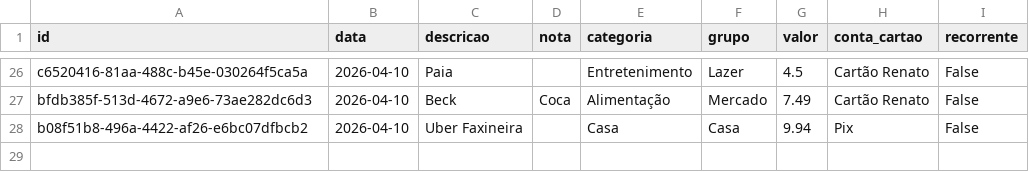
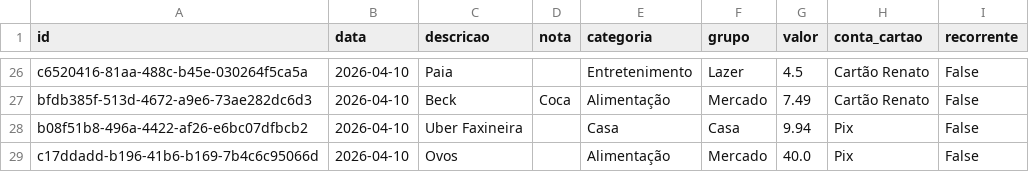
Before and after one commit to czrstar/finance-dashboard-zappro, a CSV file: data/monthly/transactions_2026-04.csv, drawn as a sheet; only a part is shown, gaps mark what is left out.

Commit message:
auto: update data/monthly/transactions_2026-04.csv

```diff
--- a/data/monthly/transactions_2026-04.csv
+++ b/data/monthly/transactions_2026-04.csv
@@ -28 +28,2 @@ bfdb385f-513d-4672-a9e6-73ae282dc6d3,2026-04-10,Beck,Coca,Alimentação,Mercado,
 b08f51b8-496a-4422-af26-e6bc07dfbcb2,2026-04-10,Uber Faxineira,,Casa,Casa,9.94,Pix,False
+c17ddadd-b196-41b6-b169-7b4c6c95066d,2026-04-10,Ovos,,Alimentação,Mercado,40.0,Pix,False
```
